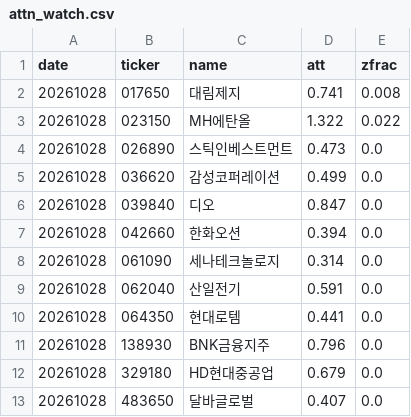
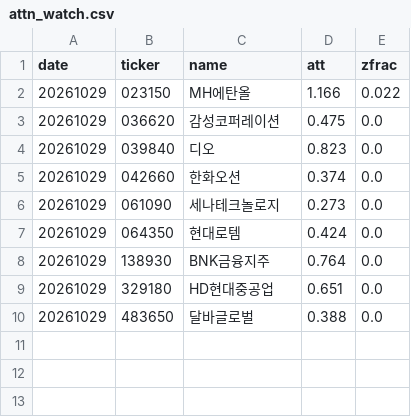
Before and after one commit to bamhobak/kospi-volume, a CSV file: data/attn_watch.csv, drawn as a sheet.

```diff
--- a/data/attn_watch.csv
+++ b/data/attn_watch.csv
@@ -1,13 +1,10 @@
 date,ticker,name,att,zfrac
-20261028,017650,대림제지,0.741,0.008
-20261028,023150,MH에탄올,1.322,0.022
-20261028,026890,스틱인베스트먼트,0.473,0.0
-20261028,036620,감성코퍼레이션,0.499,0.0
-20261028,039840,디오,0.847,0.0
-20261028,042660,한화오션,0.394,0.0
-20261028,061090,세나테크놀로지,0.314,0.0
-20261028,062040,산일전기,0.591,0.0
-20261028,064350,현대로템,0.441,0.0
-20261028,138930,BNK금융지주,0.796,0.0
-20261028,329180,HD현대중공업,0.679,0.0
-20261028,483650,달바글로벌,0.407,0.0
+20261029,023150,MH에탄올,1.166,0.022
+20261029,036620,감성코퍼레이션,0.475,0.0
+20261029,039840,디오,0.823,0.0
+20261029,042660,한화오션,0.374,0.0
+20261029,061090,세나테크놀로지,0.273,0.0
+20261029,064350,현대로템,0.424,0.0
+20261029,138930,BNK금융지주,0.764,0.0
+20261029,329180,HD현대중공업,0.651,0.0
+20261029,483650,달바글로벌,0.388,0.0
```
Also changed, not shown: data/credit_recent.csv, data/dilution_recent.csv, 6 other files.
